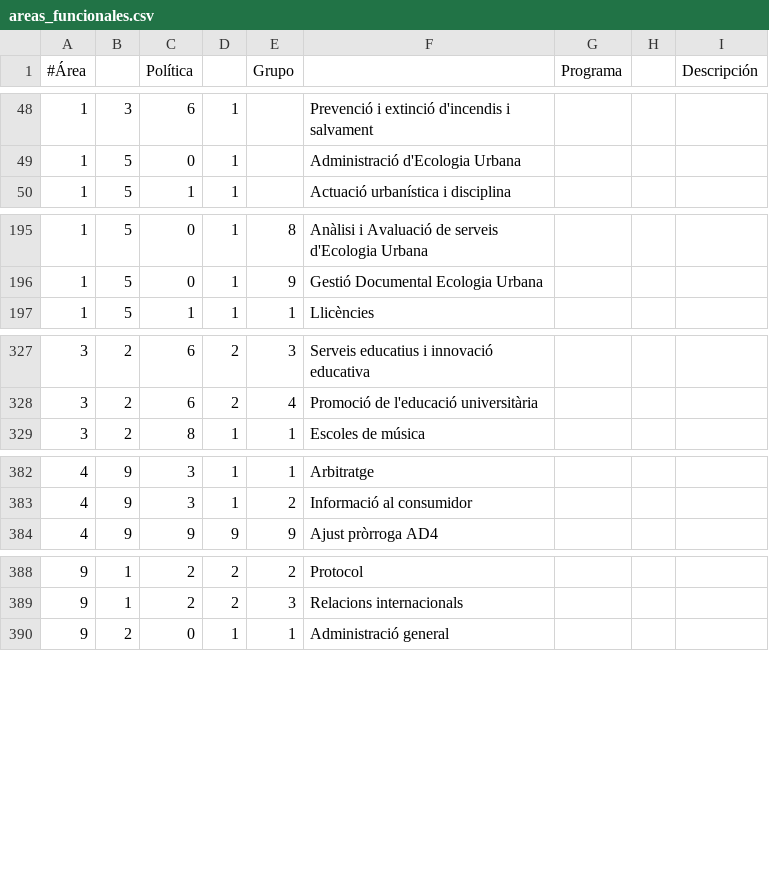
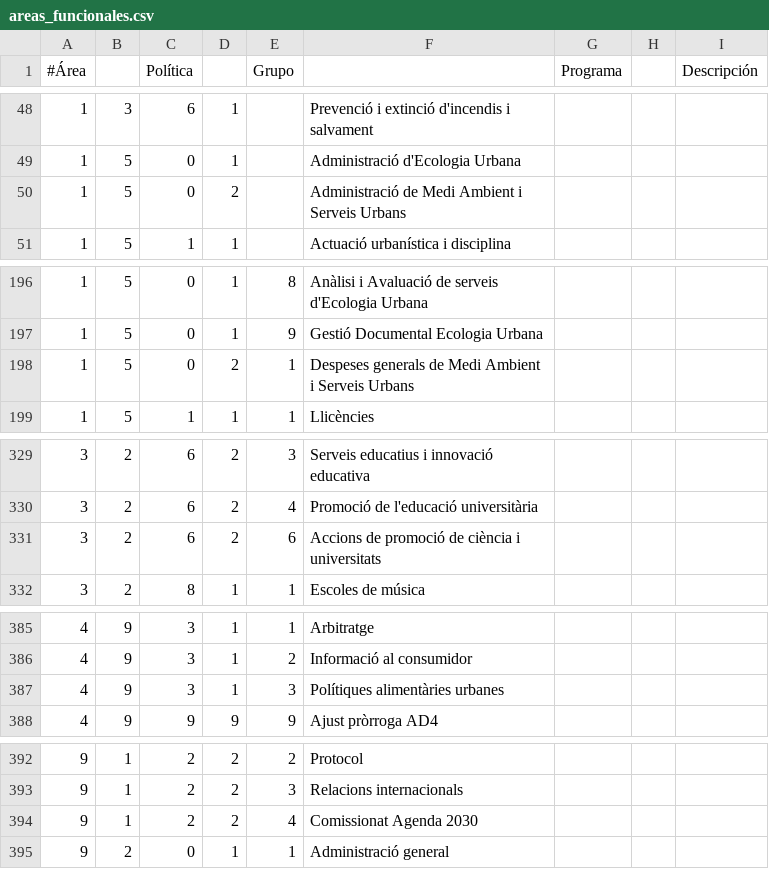
Before and after one commit to civio/presupuesto-barcelona, a CSV file: data/ca/areas_funcionales.csv, drawn as a sheet; only a part is shown, gaps mark what is left out; the diff names each change by its address in the sheet, - before the commit and + after, or states it on an @@ line.

```diff
--- a/data/ca/areas_funcionales.csv
+++ b/data/ca/areas_funcionales.csv
+row 50: 1 | 5 | 0 | 2 |  | Administració de Medi Ambient i Serveis Urbans
+row 198: 1 | 5 | 0 | 2 | 1 | Despeses generals de Medi Ambient i Serveis Urbans
+row 331: 3 | 2 | 6 | 2 | 6 | Accions de promoció de ciència i universitats
+row 387: 4 | 9 | 3 | 1 | 3 | Polítiques alimentàries urbanes
+row 394: 9 | 1 | 2 | 2 | 4 | Comissionat Agenda 2030
```
Also changed, not shown: data/en/areas_funcionales.csv, data/es/areas_funcionales.csv, 2 other files.
